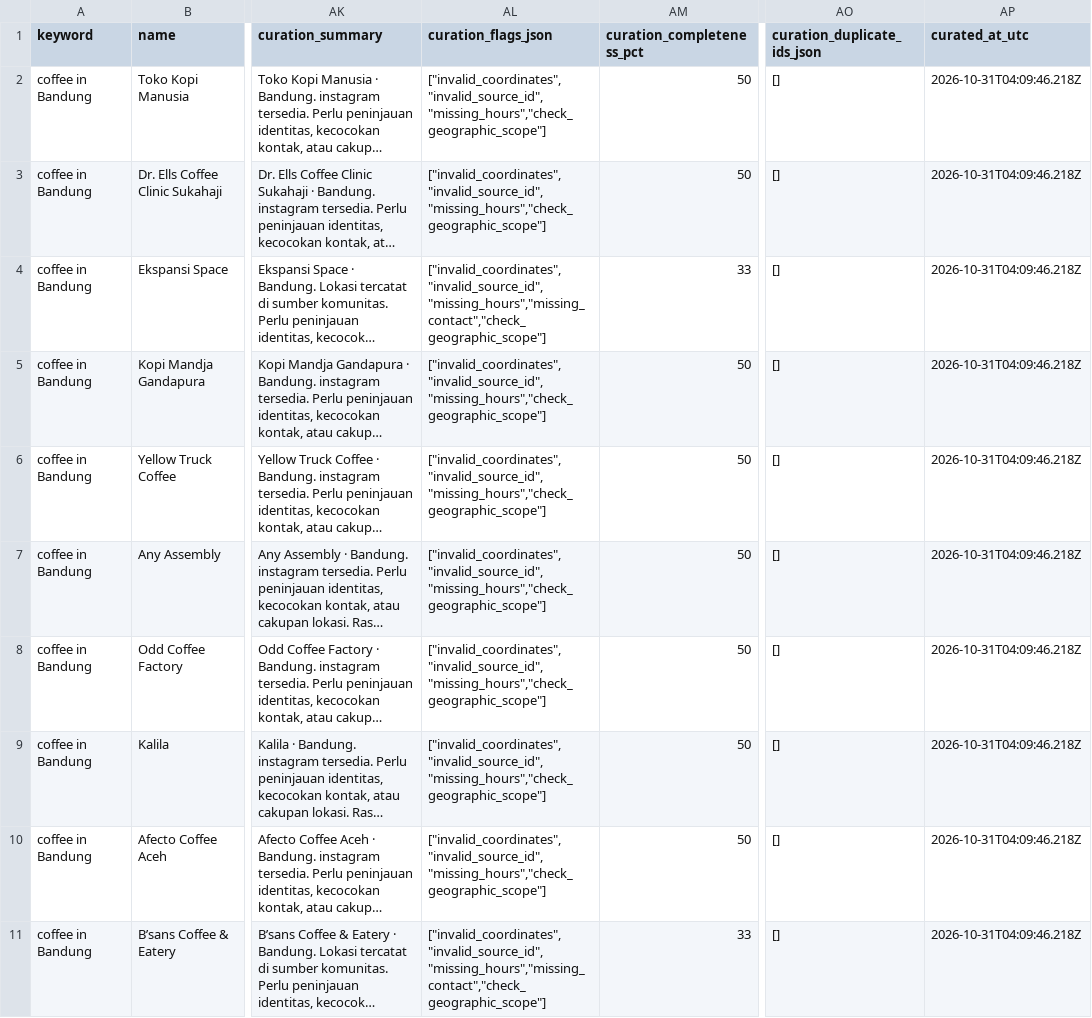
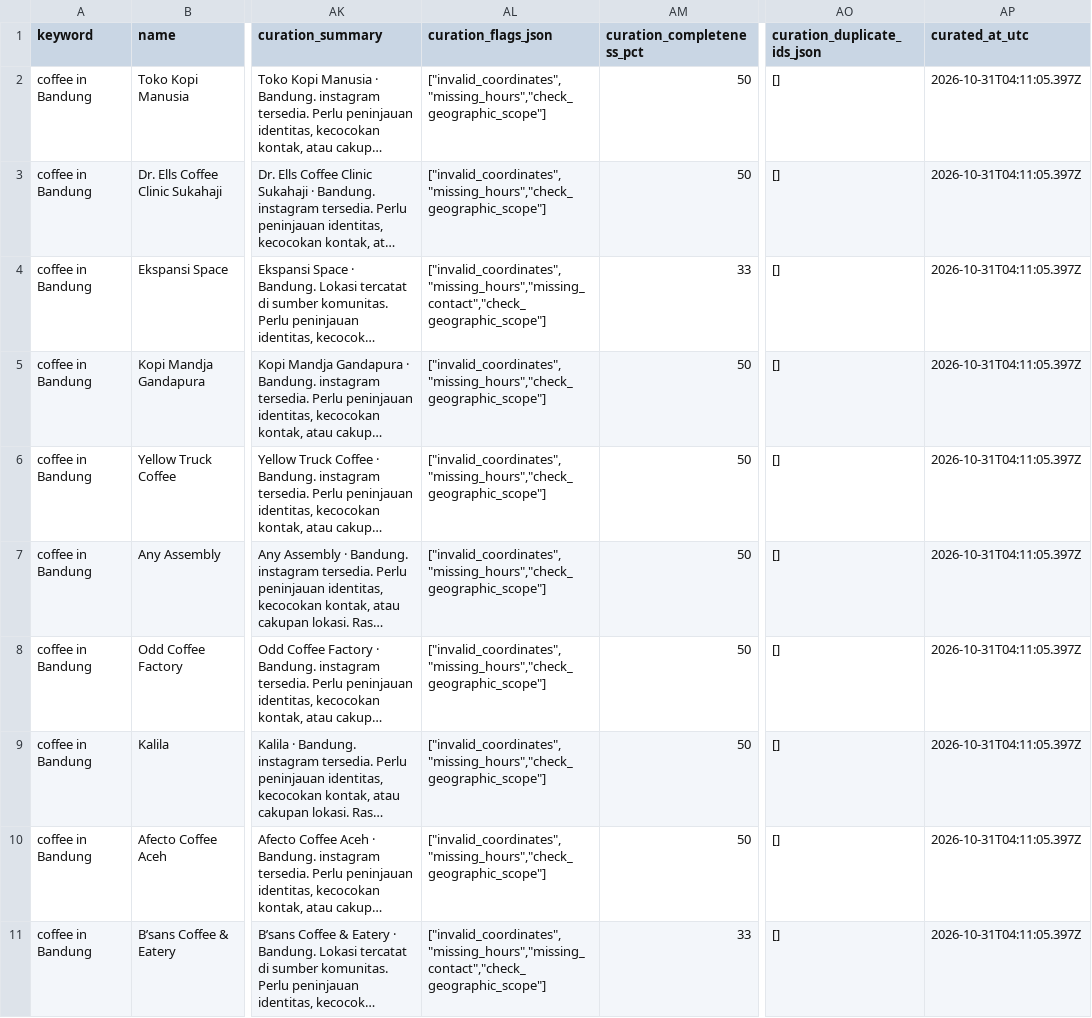
Before and after one commit to alvisreo-hub/coffee-radar, a CSV file: data/scrapes/web-locations.csv, drawn as a sheet; only a part is shown, gaps mark what is left out; long unchanged cells end in …; the diff names each change by its address in the sheet, - before the commit and + after, or states it on an @@ line.

```diff
--- a/data/scrapes/web-locations.csv
+++ b/data/scrapes/web-locations.csv
-AL2:AL3 (curation_flags_json): ["invalid_coordinates","invalid_source_id","missing_hours","check_geographic_scope"]
+AL2:AL3 (curation_flags_json): ["invalid_coordinates","missing_hours","check_geographic_scope"]
-AP2:AP11 (curated_at_utc): 2026-10-31T04:09:46.218Z
+AP2:AP11 (curated_at_utc): 2026-10-31T04:11:05.397Z
-AL4 (curation_flags_json): ["invalid_coordinates","invalid_source_id","missing_hours","missing_contact","check_geographic_scope"]
+AL4 (curation_flags_json): ["invalid_coordinates","missing_hours","missing_contact","check_geographic_scope"]
-AL5:AL10 (curation_flags_json): ["invalid_coordinates","invalid_source_id","missing_hours","check_geographic_scope"]
+AL5:AL10 (curation_flags_json): ["invalid_coordinates","missing_hours","check_geographic_scope"]
-AL11 (curation_flags_json): ["invalid_coordinates","invalid_source_id","missing_hours","missing_contact","check_geographic_scope"]
+AL11 (curation_flags_json): ["invalid_coordinates","missing_hours","missing_contact","check_geographic_scope"]
```
Also changed, not shown: data/scrapes/discovery-candidates.csv, 4 other files.
